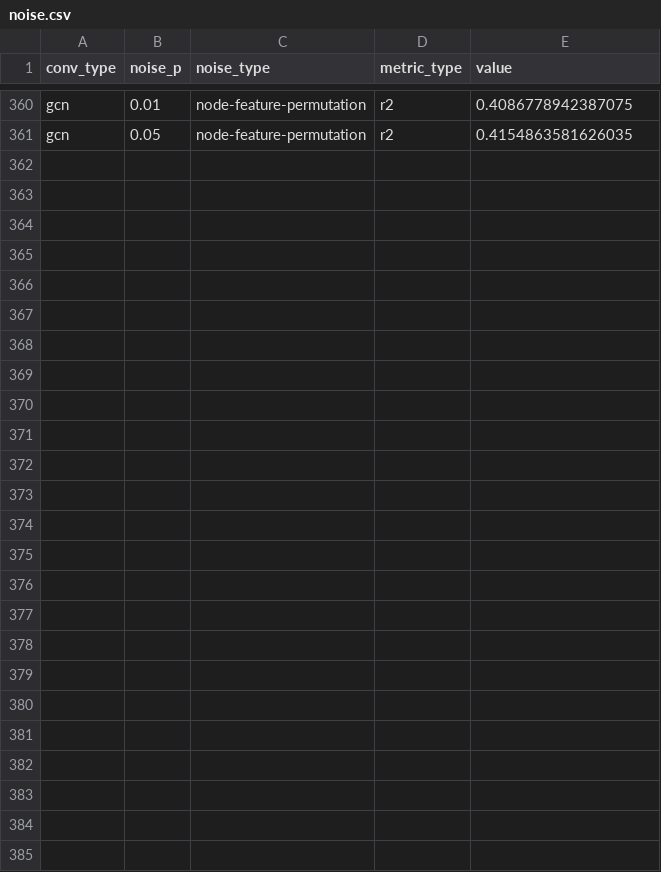
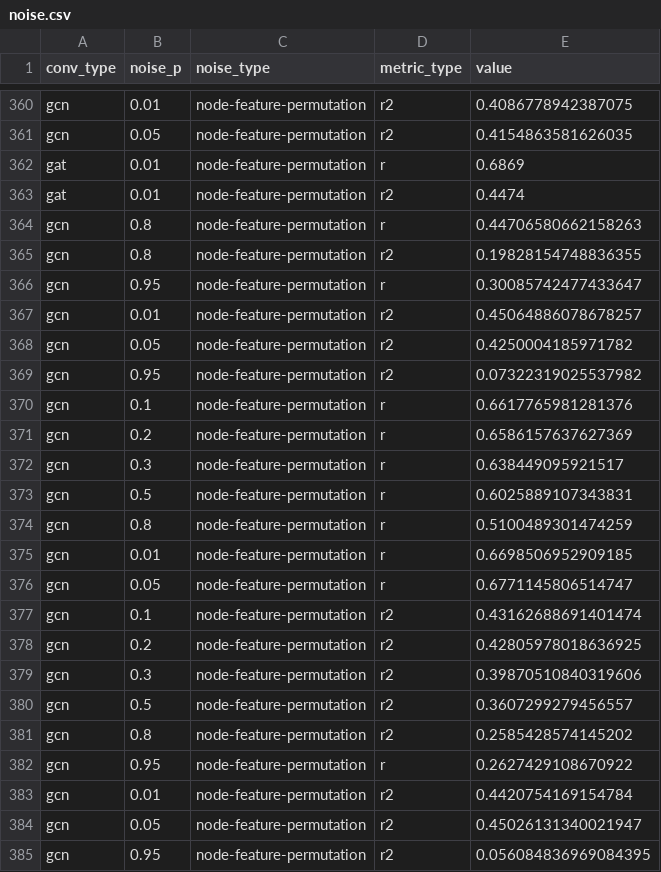
Before and after one commit to kamilest/brain-age-gnn, a CSV file: notebooks/noise.csv, drawn as a sheet; only a part is shown, gaps mark what is left out; the diff names each change by its address in the sheet, - before the commit and + after, or states it on an @@ line.

Commit message:
Model selection notebook update.

```diff
--- a/notebooks/noise.csv
+++ b/notebooks/noise.csv
+row 362: gat | 0.01 | node-feature-permutation | r | 0.6869
+row 363: gat | 0.01 | node-feature-permutation | r2 | 0.4474
+row 364: gcn | 0.8 | node-feature-permutation | r | 0.44706580662158263
+row 365: gcn | 0.8 | node-feature-permutation | r2 | 0.19828154748836355
+row 366: gcn | 0.95 | node-feature-permutation | r | 0.30085742477433647
+row 367: gcn | 0.01 | node-feature-permutation | r2 | 0.45064886078678257
+row 368: gcn | 0.05 | node-feature-permutation | r2 | 0.4250004185971782
+row 369: gcn | 0.95 | node-feature-permutation | r2 | 0.07322319025537982
+row 370: gcn | 0.1 | node-feature-permutation | r | 0.6617765981281376
+row 371: gcn | 0.2 | node-feature-permutation | r | 0.6586157637627369
+row 372: gcn | 0.3 | node-feature-permutation | r | 0.638449095921517
+row 373: gcn | 0.5 | node-feature-permutation | r | 0.6025889107343831
+row 374: gcn | 0.8 | node-feature-permutation | r | 0.5100489301474259
+row 375: gcn | 0.01 | node-feature-permutation | r | 0.6698506952909185
+row 376: gcn | 0.05 | node-feature-permutation | r | 0.6771145806514747
+row 377: gcn | 0.1 | node-feature-permutation | r2 | 0.43162688691401474
+row 378: gcn | 0.2 | node-feature-permutation | r2 | 0.42805978018636925
+row 379: gcn | 0.3 | node-feature-permutation | r2 | 0.39870510840319606
+row 380: gcn | 0.5 | node-feature-permutation | r2 | 0.3607299279456557
+row 381: gcn | 0.8 | node-feature-permutation | r2 | 0.2585428574145202
+row 382: gcn | 0.95 | node-feature-permutation | r | 0.2627429108670922
+row 383: gcn | 0.01 | node-feature-permutation | r2 | 0.4420754169154784
+row 384: gcn | 0.05 | node-feature-permutation | r2 | 0.45026131340021947
+row 385: gcn | 0.95 | node-feature-permutation | r2 | 0.056084836969084395
```
Also changed, not shown: 1 other file.
